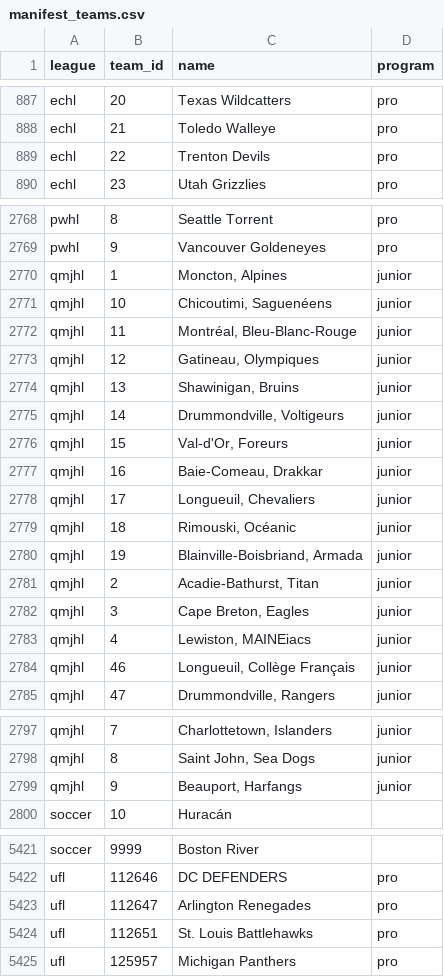
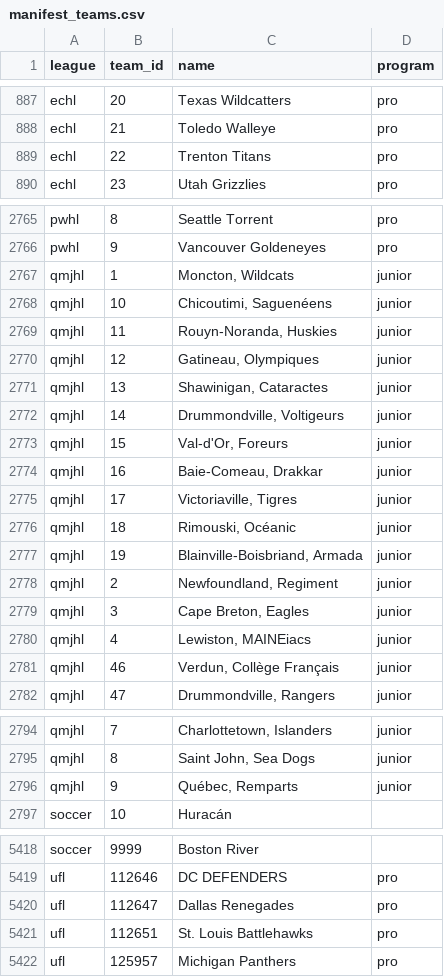
Before and after one commit to sportsdataverse/sdvplot, a CSV file: data-raw/manifest_teams.csv, drawn as a sheet; only a part is shown, gaps mark what is left out; the diff covers the shown part only.

Commit message:
fix(tools): fail loudly, current team names, digit-only espn identity

```diff
--- a/data-raw/manifest_teams.csv
+++ b/data-raw/manifest_teams.csv
@@ -888,3 +888,3 @@ echl,20,Texas Wildcatters,pro
 echl,21,Toledo Walleye,pro
-echl,22,Trenton Devils,pro
+echl,22,Trenton Titans,pro
 echl,23,Utah Grizzlies,pro
@@ -2769,7 +2766,7 @@ pwhl,8,Seattle Torrent,pro
 pwhl,9,Vancouver Goldeneyes,pro
-qmjhl,1,"Moncton, Alpines",junior
+qmjhl,1,"Moncton, Wildcats",junior
 qmjhl,10,"Chicoutimi, Saguenéens",junior
-qmjhl,11,"Montréal, Bleu-Blanc-Rouge",junior
+qmjhl,11,"Rouyn-Noranda, Huskies",junior
 qmjhl,12,"Gatineau, Olympiques",junior
-qmjhl,13,"Shawinigan, Bruins",junior
+qmjhl,13,"Shawinigan, Cataractes",junior
 qmjhl,14,"Drummondville, Voltigeurs",junior
@@ -2777,9 +2774,9 @@ qmjhl,15,"Val-d'Or, Foreurs",junior
 qmjhl,16,"Baie-Comeau, Drakkar",junior
-qmjhl,17,"Longueuil, Chevaliers",junior
+qmjhl,17,"Victoriaville, Tigres",junior
 qmjhl,18,"Rimouski, Océanic",junior
 qmjhl,19,"Blainville-Boisbriand, Armada",junior
-qmjhl,2,"Acadie-Bathurst, Titan",junior
+qmjhl,2,"Newfoundland, Regiment",junior
 qmjhl,3,"Cape Breton, Eagles",junior
 qmjhl,4,"Lewiston, MAINEiacs",junior
-qmjhl,46,"Longueuil, Collège Français",junior
+qmjhl,46,"Verdun, Collège Français",junior
 qmjhl,47,"Drummondville, Rangers",junior
@@ -2798,3 +2795,3 @@ qmjhl,7,"Charlottetown, Islanders",junior
 qmjhl,8,"Saint John, Sea Dogs",junior
-qmjhl,9,"Beauport, Harfangs",junior
+qmjhl,9,"Québec, Remparts",junior
 soccer,10,Huracán,
@@ -5422,3 +5419,3 @@ soccer,9999,Boston River,
 ufl,112646,DC DEFENDERS,pro
-ufl,112647,Arlington Renegades,pro
+ufl,112647,Dallas Renegades,pro
 ufl,112651,St. Louis Battlehawks,pro
```
Also changed, not shown: 10 removed rows and 5 edited cells elsewhere in this file, 2 other files.
